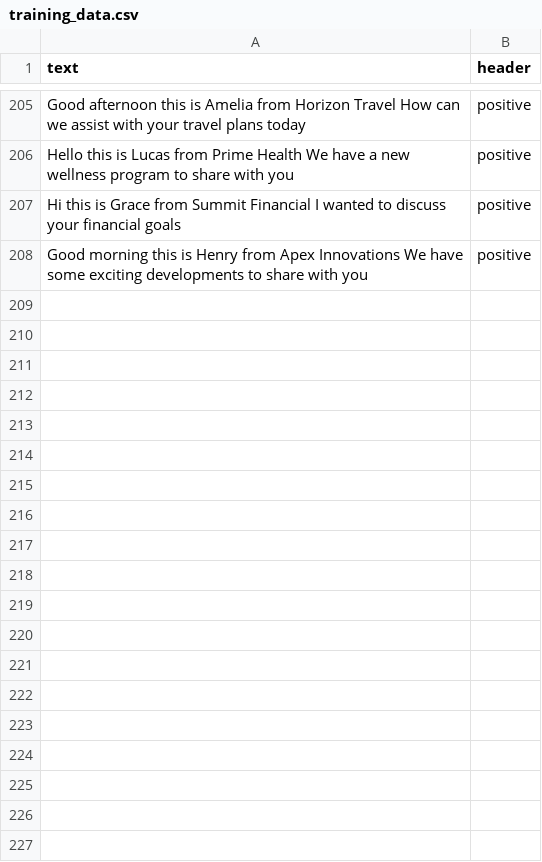
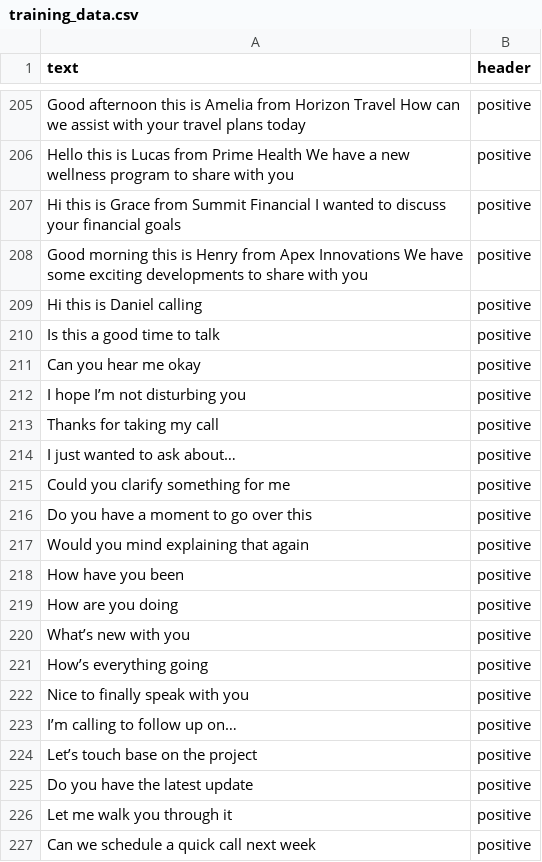
Before and after one commit to Arvuud/NeurAInc, a CSV file: App/data/training_data.csv, drawn as a sheet; only a part is shown, gaps mark what is left out; the diff covers the shown part only.

```diff
--- a/App/data/training_data.csv
+++ b/App/data/training_data.csv
@@ -208 +208,20 @@ Hi this is Grace from Summit Financial I wanted to discuss your financial goals;
 Good morning this is Henry from Apex Innovations We have some exciting developments to share with you;positive
+Hi this is Daniel calling;positive
+Is this a good time to talk;positive
+Can you hear me okay;positive
+I hope I’m not disturbing you;positive
+Thanks for taking my call;positive
+I just wanted to ask about…;positive
+Could you clarify something for me;positive
+Do you have a moment to go over this;positive
+Would you mind explaining that again;positive
+How have you been;positive
+How are you doing;positive
+What’s new with you;positive
+How’s everything going;positive
+Nice to finally speak with you;positive
+I’m calling to follow up on…;positive
+Let’s touch base on the project;positive
+Do you have the latest update;positive
+Let me walk you through it;positive
+Can we schedule a quick call next week;positive
```
Also changed, not shown: 9 added rows elsewhere in this file, 2 other files.
